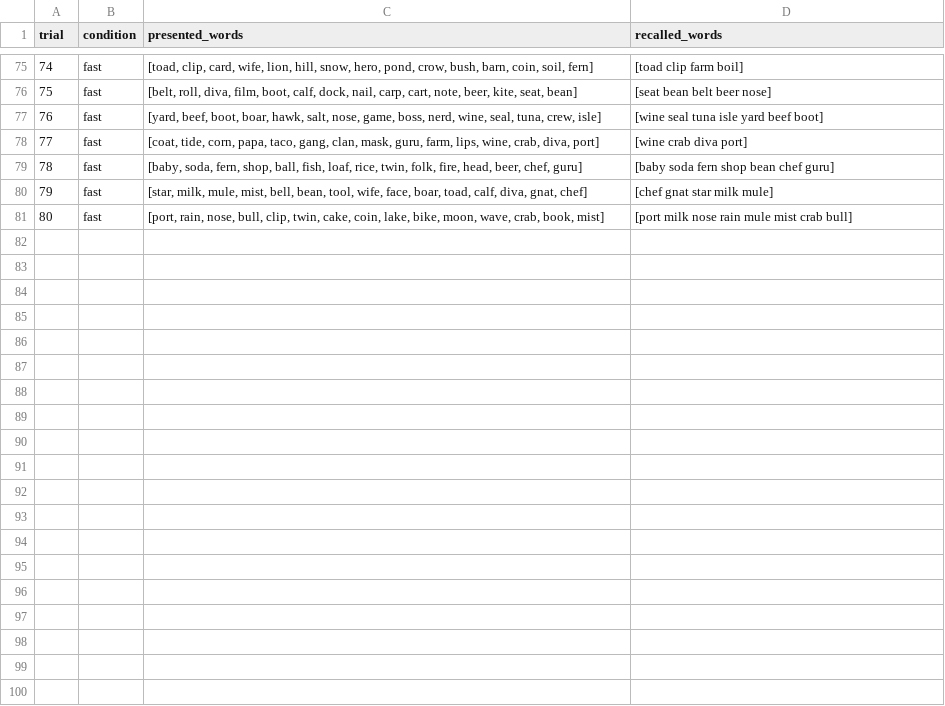
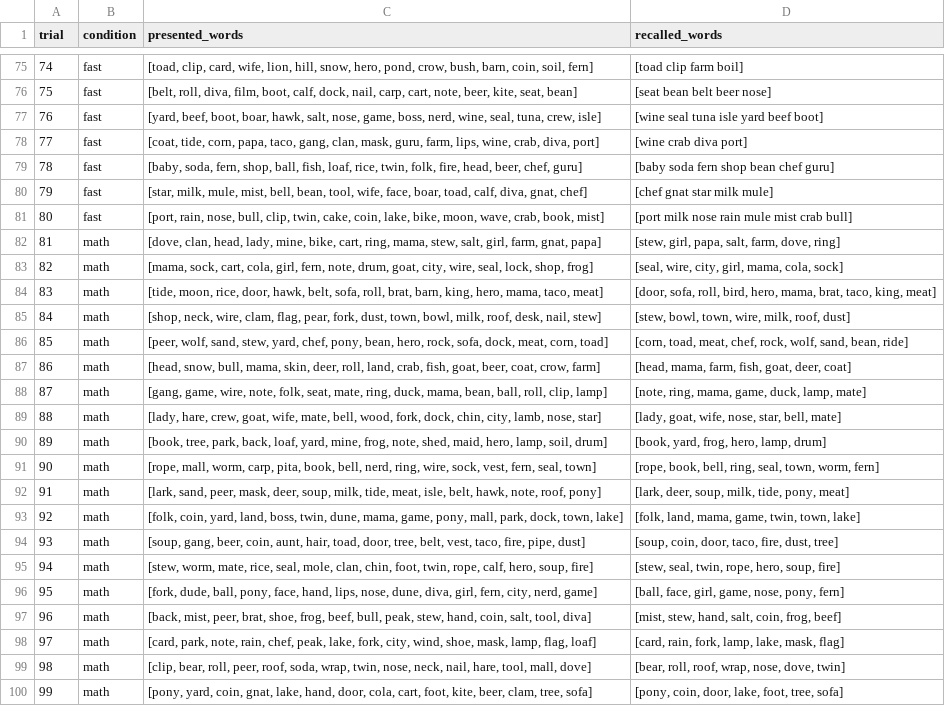
Before and after one commit to OliverJessen/AI-HC-Project1, a CSV file: Experiment_Output/free_recall_results.csv, drawn as a sheet; only a part is shown, gaps mark what is left out; the diff covers the shown part only; the diff names each change by its address in the sheet, - before the commit and + after, or states it on an @@ line.

```diff
--- a/Experiment_Output/free_recall_results.csv
+++ b/Experiment_Output/free_recall_results.csv
+row 82: 81 | math | [dove, clan, head, lady, mine, bike, cart, ring, mama, stew, salt, girl, farm, gnat, papa] | [stew, girl, papa, salt, farm, dove, ring]
+row 83: 82 | math | [mama, sock, cart, cola, girl, fern, note, drum, goat, city, wire, seal, lock, shop, frog] | [seal, wire, city, girl, mama, cola, sock]
+row 84: 83 | math | [tide, moon, rice, door, hawk, belt, sofa, roll, brat, barn, king, hero, mama, taco, meat] | [door, sofa, roll, bird, hero, mama, brat, taco, king, meat]
+row 85: 84 | math | [shop, neck, wire, clam, flag, pear, fork, dust, town, bowl, milk, roof, desk, nail, stew] | [stew, bowl, town, wire, milk, roof, dust]
+row 86: 85 | math | [peer, wolf, sand, stew, yard, chef, pony, bean, hero, rock, sofa, dock, meat, corn, toad] | [corn, toad, meat, chef, rock, wolf, sand, bean, ride]
+row 87: 86 | math | [head, snow, bull, mama, skin, deer, roll, land, crab, fish, goat, beer, coat, crow, farm] | [head, mama, farm, fish, goat, deer, coat]
+row 88: 87 | math | [gang, game, wire, note, folk, seat, mate, ring, duck, mama, bean, ball, roll, clip, lamp] | [note, ring, mama, game, duck, lamp, mate]
+row 89: 88 | math | [lady, hare, crew, goat, wife, mate, bell, wood, fork, dock, chin, city, lamb, nose, star] | [lady, goat, wife, nose, star, bell, mate]
+row 90: 89 | math | [book, tree, park, back, loaf, yard, mine, frog, note, shed, maid, hero, lamp, soil, drum] | [book, yard, frog, hero, lamp, drum]
+row 91: 90 | math | [rope, mall, worm, carp, pita, book, bell, nerd, ring, wire, sock, vest, fern, seal, town] | [rope, book, bell, ring, seal, town, worm, fern]
+row 92: 91 | math | [lark, sand, peer, mask, deer, soup, milk, tide, meat, isle, belt, hawk, note, roof, pony] | [lark, deer, soup, milk, tide, pony, meat]
+row 93: 92 | math | [folk, coin, yard, land, boss, twin, dune, mama, game, pony, mall, park, dock, town, lake] | [folk, land, mama, game, twin, town, lake]
+row 94: 93 | math | [soup, gang, beer, coin, aunt, hair, toad, door, tree, belt, vest, taco, fire, pipe, dust] | [soup, coin, door, taco, fire, dust, tree]
+row 95: 94 | math | [stew, worm, mate, rice, seal, mole, clan, chin, foot, twin, rope, calf, hero, soup, fire] | [stew, seal, twin, rope, hero, soup, fire]
+row 96: 95 | math | [fork, dude, ball, pony, face, hand, lips, nose, dune, diva, girl, fern, city, nerd, game] | [ball, face, girl, game, nose, pony, fern]
+row 97: 96 | math | [back, mist, peer, brat, shoe, frog, beef, bull, peak, stew, hand, coin, salt, tool, diva] | [mist, stew, hand, salt, coin, frog, beef]
+row 98: 97 | math | [card, park, note, rain, chef, peak, lake, fork, city, wind, shoe, mask, lamp, flag, loaf] | [card, rain, fork, lamp, lake, mask, flag]
+row 99: 98 | math | [clip, bear, roll, peer, roof, soda, wrap, twin, nose, neck, nail, hare, tool, mall, dove] | [bear, roll, roof, wrap, nose, dove, twin]
+row 100: 99 | math | [pony, yard, coin, gnat, lake, hand, door, cola, cart, foot, kite, beer, clam, tree, sofa] | [pony, coin, door, lake, foot, tree, sofa]
```
Also changed, not shown: 21 added rows elsewhere in this file, Experiment_Output/serial_recall_results.csv, 3 other files.
